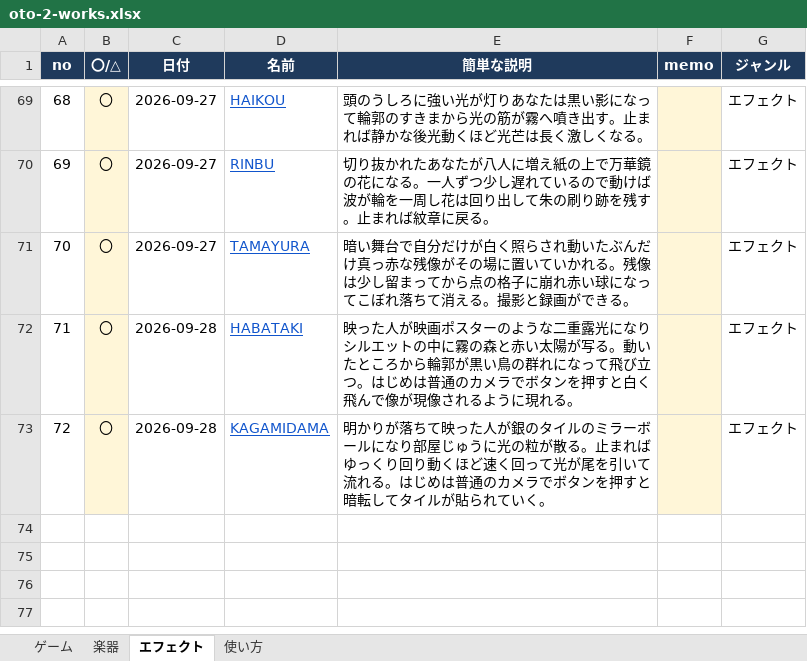
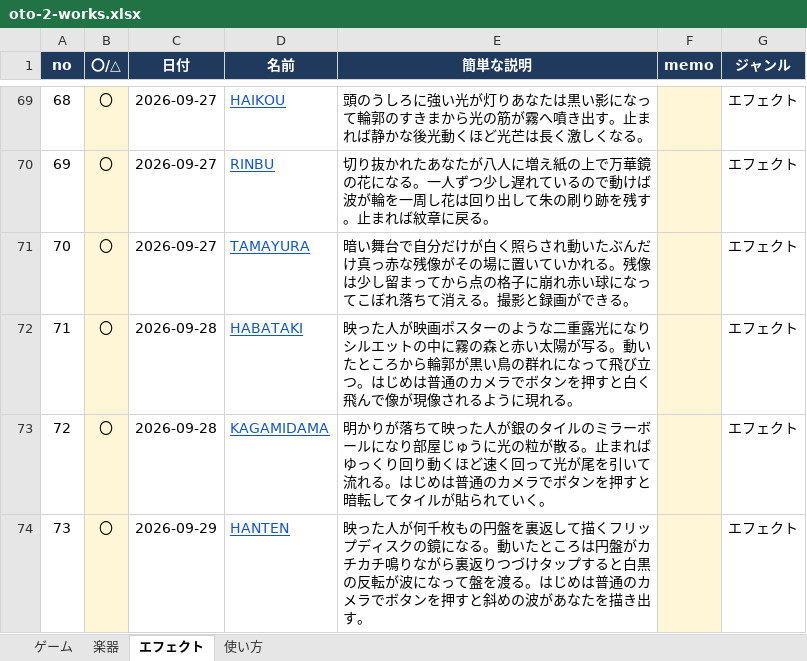
Before and after one commit to apaapaapaapaapa2006-source/oto-2, an Excel workbook: oto-2-works.xlsx, sheet エフェクト, drawn as a sheet; only a part is shown, gaps mark what is left out; values as stored, in another font and other column widths than the file's, no borders; the diff names each change by its address in the sheet, - before the commit and + after, or states it on an @@ line.

```diff
--- a/oto-2-works.xlsx (sheet エフェクト)
+++ b/oto-2-works.xlsx (sheet エフェクト)
+row 74: 73 | 〇 | 2026-09-29 | HANTEN | 映った人が何千枚もの円盤を裏返して描くフリップディスクの鏡になる。動いたところは円盤がカチカチ鳴りながら裏返りつづけタップすると白黒の反転が波になって盤を渡る。はじめは普通のカメラでボタンを押すと斜めの波があなたを描き出す。 |  | エフェクト
```
Also changed, not shown: sheet 使い方, 4 other files.
